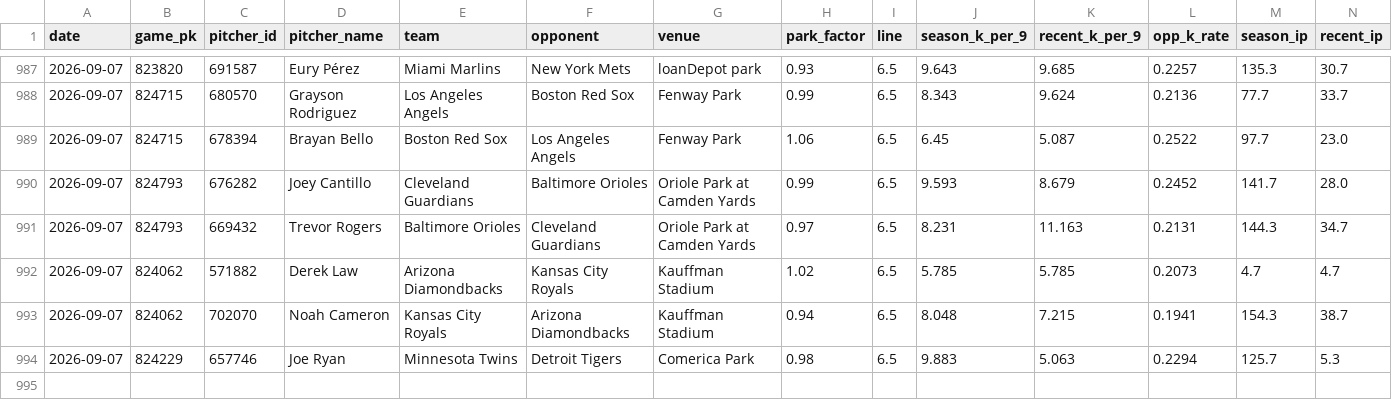
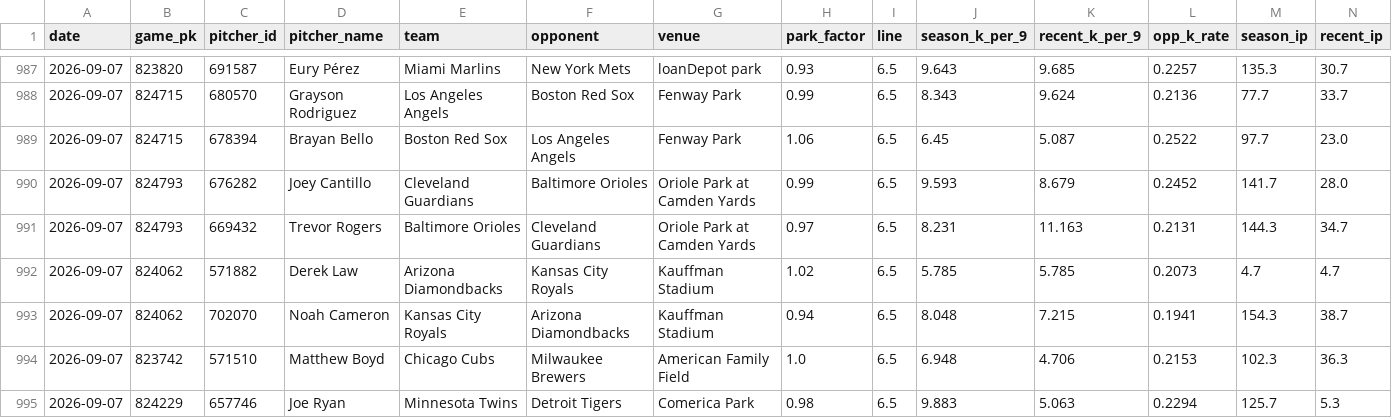
Before and after one commit to yuschajp/mlb_hits_model, a CSV file: data/ledger/k_predictions_log.csv, drawn as a sheet; only a part is shown, gaps mark what is left out; rows hold the shown columns only; the diff names each change by its address in the sheet, - before the commit and + after, or states it on an @@ line.

Commit message:
Update ledger data (2026-09-07 11:37)

```diff
--- a/data/ledger/k_predictions_log.csv
+++ b/data/ledger/k_predictions_log.csv
+row 994: 2026-09-07 | 823742 | 571510 | Matthew Boyd | Chicago Cubs | Milwaukee Brewers | American Family Field | 1.0 | 6.5 | 6.948 | 4.706 | 0.2153 | 102.3 | 36.3
```
